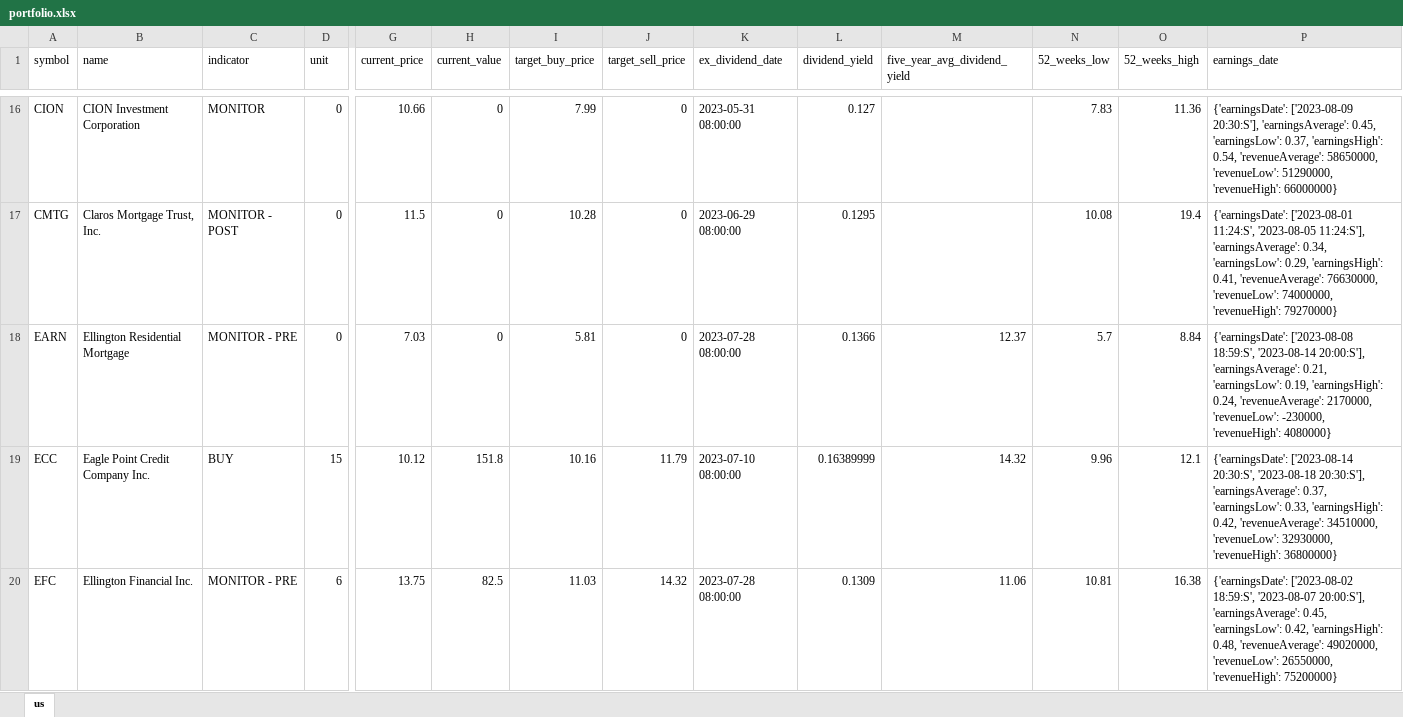
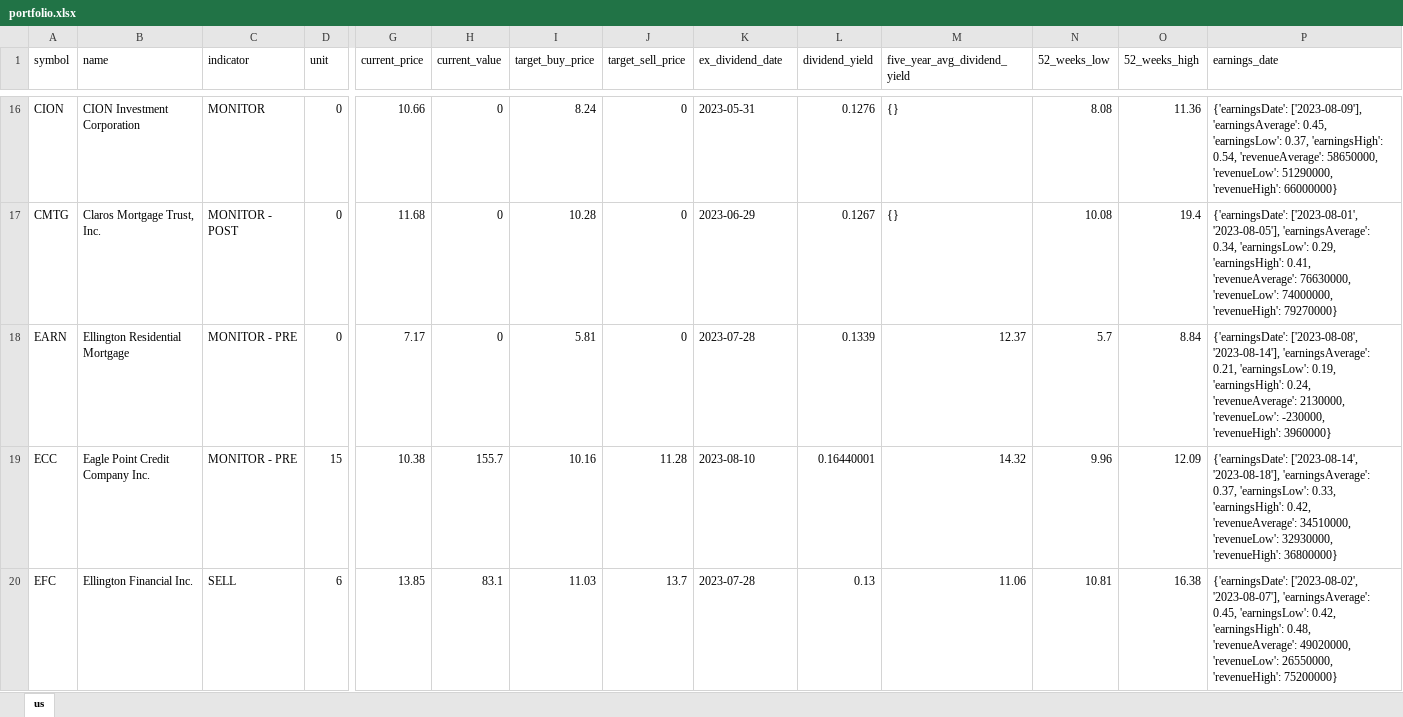
Before and after one commit to alpha2phi-platform/alphalib, an Excel workbook: data/portfolio.xlsx, sheet us, drawn as a sheet; only a part is shown, gaps mark what is left out; values as stored, in another font and other column widths than the file's, no cell formats; the diff covers the shown part only; the diff names each change by its address in the sheet, - before the commit and + after, or states it on an @@ line.

```diff
--- a/data/portfolio.xlsx (sheet us)
+++ b/data/portfolio.xlsx (sheet us)
-I16 (target_buy_price): 7.99
+I16 (target_buy_price): 8.24
-K16 (ex_dividend_date): 2023-05-31 08:00:00
+K16 (ex_dividend_date): 2023-05-31
-L16 (dividend_yield): 0.127
+L16 (dividend_yield): 0.1276
-M16:M17 (five_year_avg_dividend_yield): (empty)
+M16:M17 (five_year_avg_dividend_yield): {}
-N16 (52_weeks_low): 7.83
+N16 (52_weeks_low): 8.08
-P16 (earnings_date): {'earningsDate': ['2023-08-09 20:30:S'], 'earningsAverage': 0.45,…
+P16 (earnings_date): {'earningsDate': ['2023-08-09'], 'earningsAverage': 0.45,…
-G17 (current_price): 11.5
+G17 (current_price): 11.68
-K17 (ex_dividend_date): 2023-06-29 08:00:00
+K17 (ex_dividend_date): 2023-06-29
-L17 (dividend_yield): 0.1295
+L17 (dividend_yield): 0.1267
-P17 (earnings_date): {'earningsDate': ['2023-08-01 11:24:S', '2023-08-05 11:24:S'], 'earningsAverage': 0.34,…
+P17 (earnings_date): {'earningsDate': ['2023-08-01', '2023-08-05'], 'earningsAverage': 0.34,…
-G18 (current_price): 7.03
+G18 (current_price): 7.17
-K18 (ex_dividend_date): 2023-07-28 08:00:00
+K18 (ex_dividend_date): 2023-07-28
-L18 (dividend_yield): 0.1366
+L18 (dividend_yield): 0.1339
-P18 (earnings_date): {'earningsDate': ['2023-08-08 18:59:S', '2023-08-14 20:00:S'], 'earningsAverage': 0.21, 'earningsLow': 0.19, 'earningsHigh': 0.24, 'revenueAverage': 2170000, 'revenueLow': -230000, 'revenueHigh': 4080000}
+P18 (earnings_date): {'earningsDate': ['2023-08-08', '2023-08-14'], 'earningsAverage': 0.21, 'earningsLow': 0.19, 'earningsHigh': 0.24, 'revenueAverage': 2130000, 'revenueLow': -230000, 'revenueHigh': 3960000}
-C19 (indicator): BUY
+C19 (indicator): MONITOR - PRE
-G19 (current_price): 10.12
+G19 (current_price): 10.38
-H19 (current_value): 151.8
+H19 (current_value): 155.7
-J19 (target_sell_price): 11.79
+J19 (target_sell_price): 11.28
-K19 (ex_dividend_date): 2023-07-10 08:00:00
+K19 (ex_dividend_date): 2023-08-10
-L19 (dividend_yield): 0.16389999
+L19 (dividend_yield): 0.16440001
-O19 (52_weeks_high): 12.1
+O19 (52_weeks_high): 12.09
-P19 (earnings_date): {'earningsDate': ['2023-08-14 20:30:S', '2023-08-18 20:30:S'], 'earningsAverage': 0.37,…
+P19 (earnings_date): {'earningsDate': ['2023-08-14', '2023-08-18'], 'earningsAverage': 0.37,…
-C20 (indicator): MONITOR - PRE
+C20 (indicator): SELL
-G20 (current_price): 13.75
+G20 (current_price): 13.85
-H20 (current_value): 82.5
+H20 (current_value): 83.1
-J20 (target_sell_price): 14.32
+J20 (target_sell_price): 13.7
-K20 (ex_dividend_date): 2023-07-28 08:00:00
+K20 (ex_dividend_date): 2023-07-28
-L20 (dividend_yield): 0.1309
+L20 (dividend_yield): 0.13
-P20 (earnings_date): {'earningsDate': ['2023-08-02 18:59:S', '2023-08-07 20:00:S'], 'earningsAverage': 0.45,…
+P20 (earnings_date): {'earningsDate': ['2023-08-02', '2023-08-07'], 'earningsAverage': 0.45,…
```
Also changed, not shown: 309 edited cells elsewhere in this sheet, cell formats, 8 other files.
